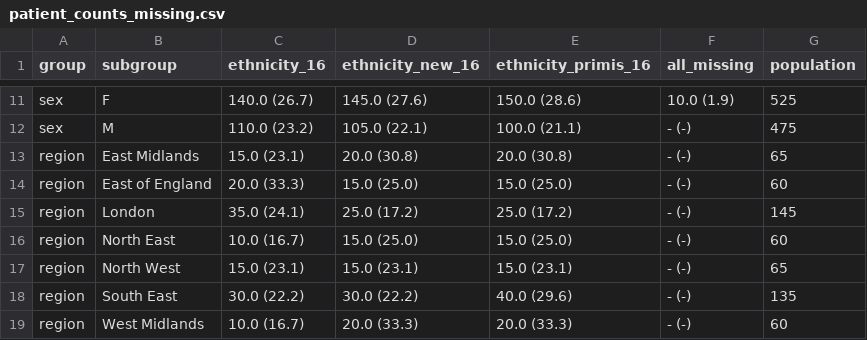
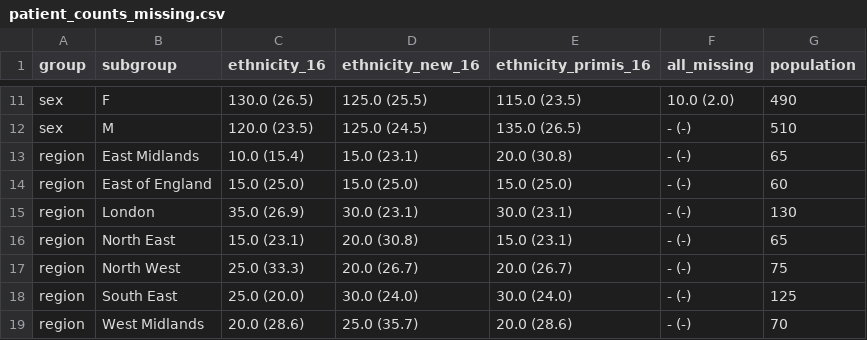
Before and after one commit to opensafely/ethnicity-short-data-report, a CSV file: notebooks_jupyter/output/phenotype_validation_ethnicity/16/tables/patient_counts_missing.csv, drawn as a sheet; only a part is shown, gaps mark what is left out; the diff covers the shown part only; the diff names each change by its address in the sheet, - before the commit and + after, or states it on an @@ line.

```diff
--- a/notebooks_jupyter/output/phenotype_validation_ethnicity/16/tables/patient_counts_missing.csv
+++ b/notebooks_jupyter/output/phenotype_validation_ethnicity/16/tables/patient_counts_missing.csv
-C11 (ethnicity_16): 140.0 (26.7)
+C11 (ethnicity_16): 130.0 (26.5)
-D11 (ethnicity_new_16): 145.0 (27.6)
+D11 (ethnicity_new_16): 125.0 (25.5)
-E11 (ethnicity_primis_16): 150.0 (28.6)
+E11 (ethnicity_primis_16): 115.0 (23.5)
-F11 (all_missing): 10.0 (1.9)
+F11 (all_missing): 10.0 (2.0)
-G11 (population): 525
+G11 (population): 490
-C12 (ethnicity_16): 110.0 (23.2)
+C12 (ethnicity_16): 120.0 (23.5)
-D12 (ethnicity_new_16): 105.0 (22.1)
+D12 (ethnicity_new_16): 125.0 (24.5)
-E12 (ethnicity_primis_16): 100.0 (21.1)
+E12 (ethnicity_primis_16): 135.0 (26.5)
-G12 (population): 475
+G12 (population): 510
-C13 (ethnicity_16): 15.0 (23.1)
+C13 (ethnicity_16): 10.0 (15.4)
-D13 (ethnicity_new_16): 20.0 (30.8)
+D13 (ethnicity_new_16): 15.0 (23.1)
-C14 (ethnicity_16): 20.0 (33.3)
+C14 (ethnicity_16): 15.0 (25.0)
-C15 (ethnicity_16): 35.0 (24.1)
+C15 (ethnicity_16): 35.0 (26.9)
-D15 (ethnicity_new_16): 25.0 (17.2)
+D15 (ethnicity_new_16): 30.0 (23.1)
-E15 (ethnicity_primis_16): 25.0 (17.2)
+E15 (ethnicity_primis_16): 30.0 (23.1)
-G15 (population): 145
+G15 (population): 130
-C16 (ethnicity_16): 10.0 (16.7)
+C16 (ethnicity_16): 15.0 (23.1)
-D16 (ethnicity_new_16): 15.0 (25.0)
+D16 (ethnicity_new_16): 20.0 (30.8)
-E16 (ethnicity_primis_16): 15.0 (25.0)
+E16 (ethnicity_primis_16): 15.0 (23.1)
-G16 (population): 60
+G16 (population): 65
-C17 (ethnicity_16): 15.0 (23.1)
+C17 (ethnicity_16): 25.0 (33.3)
-D17 (ethnicity_new_16): 15.0 (23.1)
+D17 (ethnicity_new_16): 20.0 (26.7)
-E17 (ethnicity_primis_16): 15.0 (23.1)
+E17 (ethnicity_primis_16): 20.0 (26.7)
-G17 (population): 65
+G17 (population): 75
-C18 (ethnicity_16): 30.0 (22.2)
+C18 (ethnicity_16): 25.0 (20.0)
-D18 (ethnicity_new_16): 30.0 (22.2)
+D18 (ethnicity_new_16): 30.0 (24.0)
-E18 (ethnicity_primis_16): 40.0 (29.6)
+E18 (ethnicity_primis_16): 30.0 (24.0)
-G18 (population): 135
+G18 (population): 125
-C19 (ethnicity_16): 10.0 (16.7)
+C19 (ethnicity_16): 20.0 (28.6)
-D19 (ethnicity_new_16): 20.0 (33.3)
+D19 (ethnicity_new_16): 25.0 (35.7)
-E19 (ethnicity_primis_16): 20.0 (33.3)
+E19 (ethnicity_primis_16): 20.0 (28.6)
-G19 (population): 60
+G19 (population): 70
```
Also changed, not shown: 62 edited cells elsewhere in this file, notebooks_jupyter/output/phenotype_validation_ethnicity/16/tables/latest_common_simple_ethnicity_16.csv, notebooks_jupyter/output/phenotype_validation_ethnicity/16/tables/patient_counts_by_categories_filled.csv, 13 other files.
